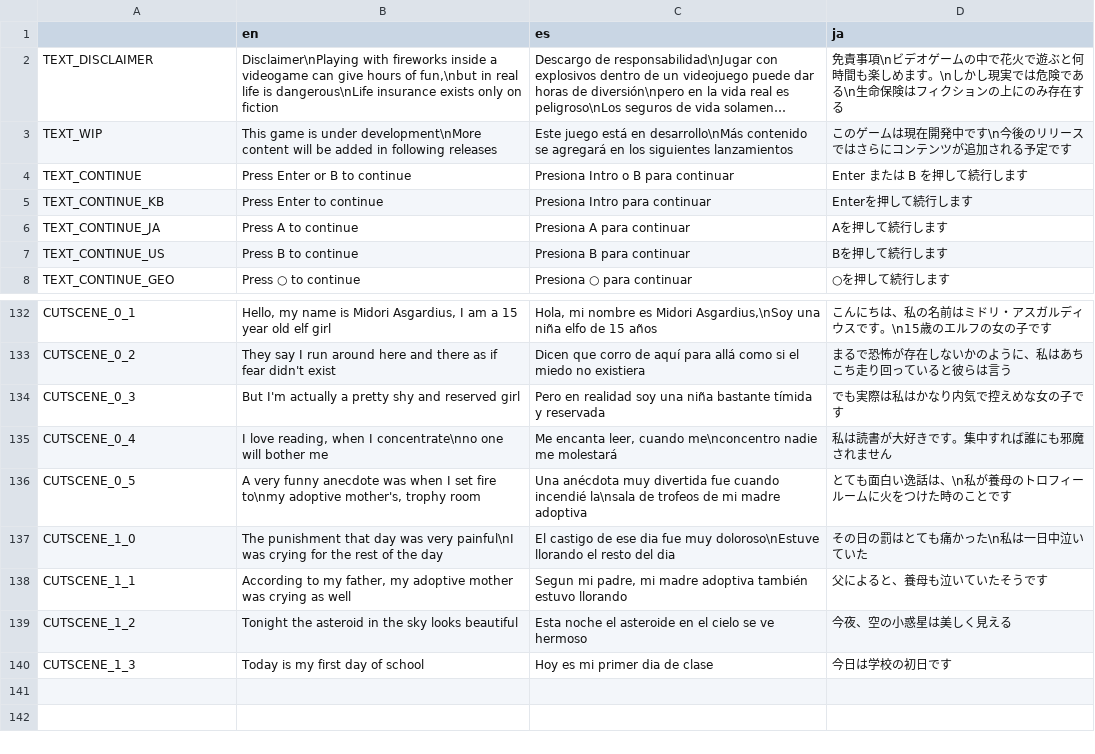
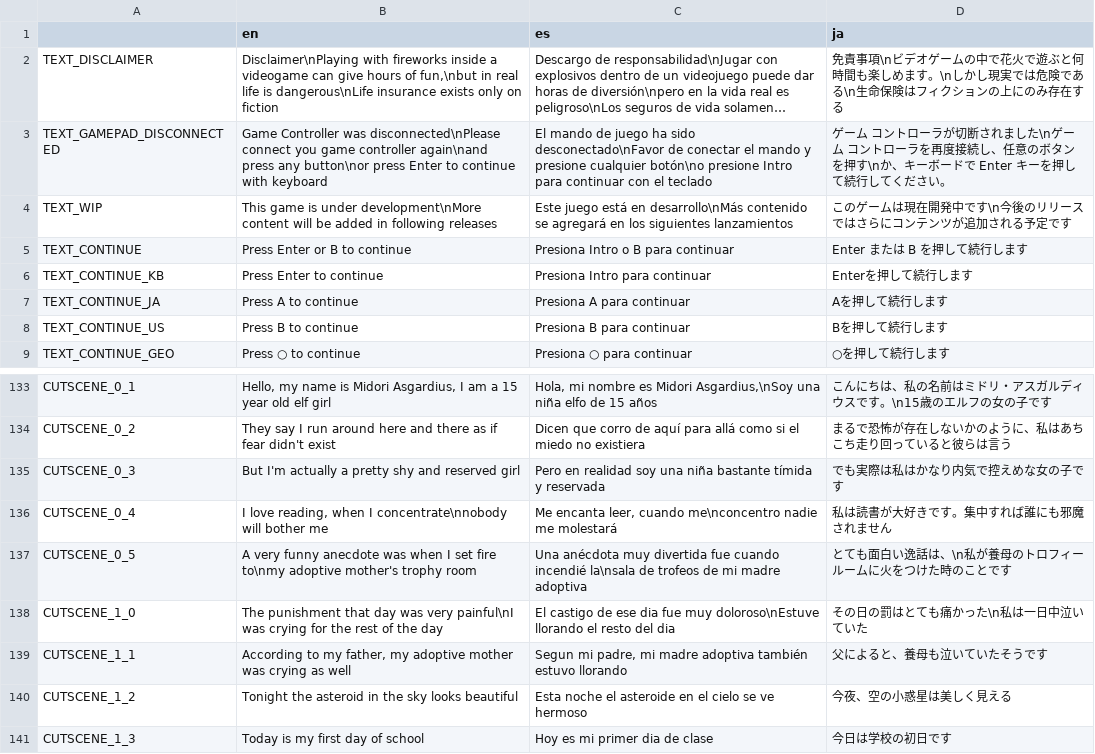
Before and after one commit to asgardius/midori-school, a CSV file: text.csv, drawn as a sheet; only a part is shown, gaps mark what is left out; long unchanged cells end in …; addresses are those after the commit; the diff names each change by its address in the sheet, - before the commit and + after, or states it on an @@ line.

Commit message:
gamepad detect

```diff
--- a/text.csv
+++ b/text.csv
+row 3: TEXT_GAMEPAD_DISCONNECTED | Game Controller was disconnected\nPlease connect you game controller again\nand press any button\nor press Enter to continue with keyboard | El mando de juego ha sido desconectado\nFavor de conectar el mando y presione cualquier botón\no presione Intro para continuar con el teclado | ゲーム コントローラが切断されました\nゲーム コントローラを再度接続し、任意のボタンを押す\nか、キーボードで Enter キーを押して続行してください。
-B136 (en): …when I concentrate\nno one will bother…
+B136 (en): …when I concentrate\nnobody will bother…
-B137 (en): …to\nmy adoptive mother's, trophy room
+B137 (en): …to\nmy adoptive mother's trophy room
```
Also changed, not shown: 20 other files.
